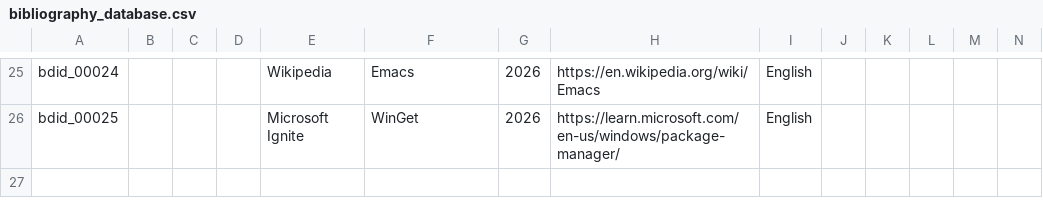
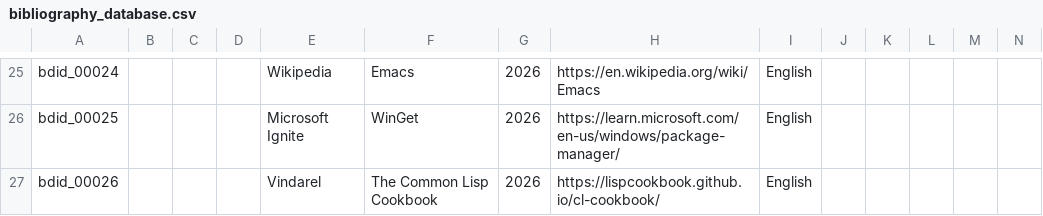
Before and after one commit to ekine3/notes_tDtob, a CSV file: bibliography_database.csv, drawn as a sheet; only a part is shown, gaps mark what is left out; rows hold the shown columns only; the diff names each change by its address in the sheet, - before the commit and + after, or states it on an @@ line.

Commit message:
Update bibliography_database.csv

```diff
--- a/bibliography_database.csv
+++ b/bibliography_database.csv
+row 27: bdid_00026 |  |  |  | Vindarel | The Common Lisp Cookbook | 2026 | https://lispcookbook.github.io/cl-cookbook/ | English
```
